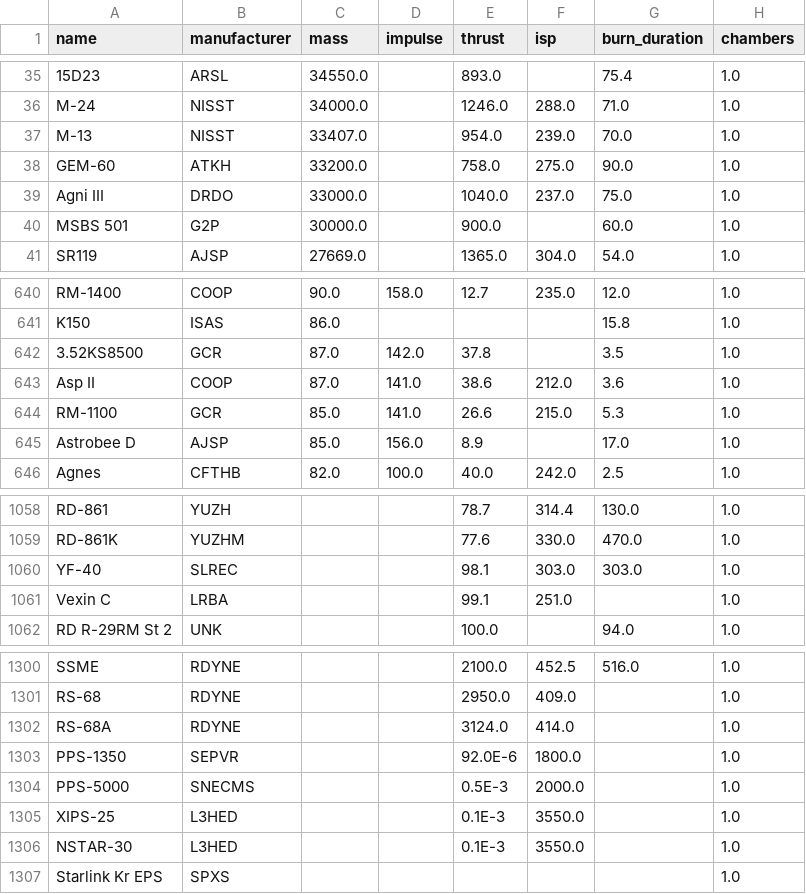
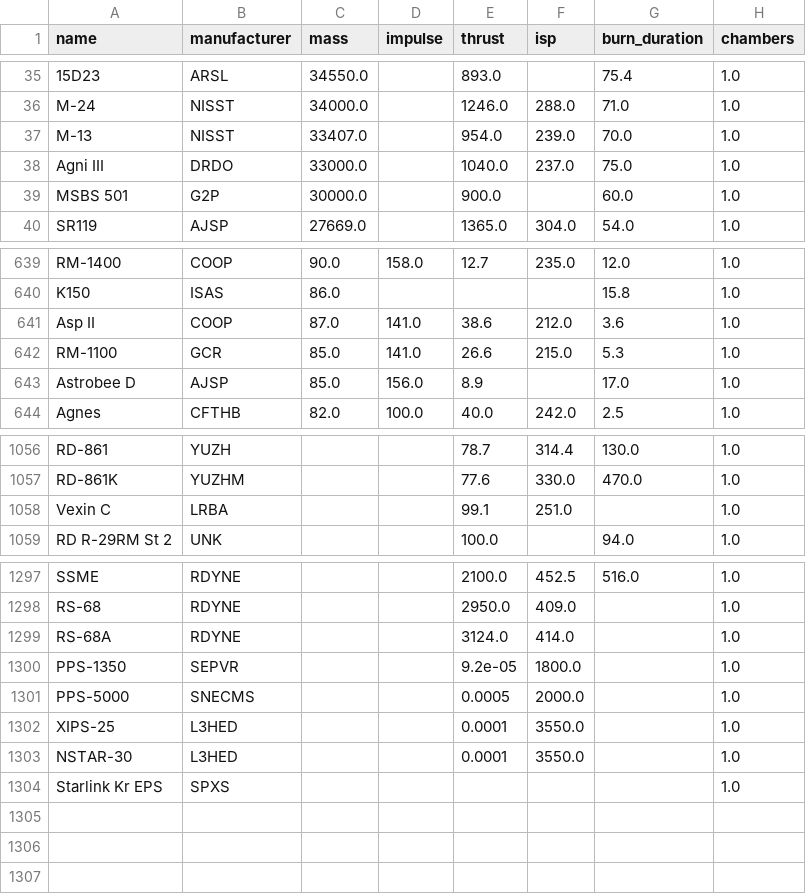
Before and after one commit to eferos93/ODMC_exam_implementation, a CSV file: Data/Engine.csv, drawn as a sheet; only a part is shown, gaps mark what is left out.

```diff
--- a/Data/Engine.csv
+++ b/Data/Engine.csv
@@ -37,3 +37,2 @@ M-24,NISST,34000.0,,1246.0,288.0,71.0,1.0
 M-13,NISST,33407.0,,954.0,239.0,70.0,1.0
-GEM-60,ATKH,33200.0,,758.0,275.0,90.0,1.0
 Agni III,DRDO,33000.0,,1040.0,237.0,75.0,1.0
@@ -641,3 +640,2 @@ RM-1400,COOP,90.0,158.0,12.7,235.0,12.0,1.0
 K150,ISAS,86.0,,,,15.8,1.0
-3.52KS8500,GCR,87.0,142.0,37.8,,3.5,1.0
 Asp II,COOP,87.0,141.0,38.6,212.0,3.6,1.0
@@ -1059,3 +1057,2 @@ RD-861,YUZH,,,78.7,314.4,130.0,1.0
 RD-861K,YUZHM,,,77.6,330.0,470.0,1.0
-YF-40,SLREC,,,98.1,303.0,303.0,1.0
 Vexin C,LRBA,,,99.1,251.0,,1.0
@@ -1302,6 +1299,6 @@ RS-68,RDYNE,,,2950.0,409.0,,1.0
 RS-68A,RDYNE,,,3124.0,414.0,,1.0
-PPS-1350,SEPVR,,,92.0E-6,1800.0,,1.0
-PPS-5000,SNECMS,,,0.5E-3,2000.0,,1.0
-XIPS-25,L3HED,,,0.1E-3,3550.0,,1.0
-NSTAR-30,L3HED,,,0.1E-3,3550.0,,1.0
+PPS-1350,SEPVR,,,9.2e-05,1800.0,,1.0
+PPS-5000,SNECMS,,,0.0005,2000.0,,1.0
+XIPS-25,L3HED,,,0.0001,3550.0,,1.0
+NSTAR-30,L3HED,,,0.0001,3550.0,,1.0
 Starlink Kr EPS,SPXS,,,,,,1.0
```
Also changed, not shown: Data/Selection.csv, Data/Stage.csv, 9 other files.
